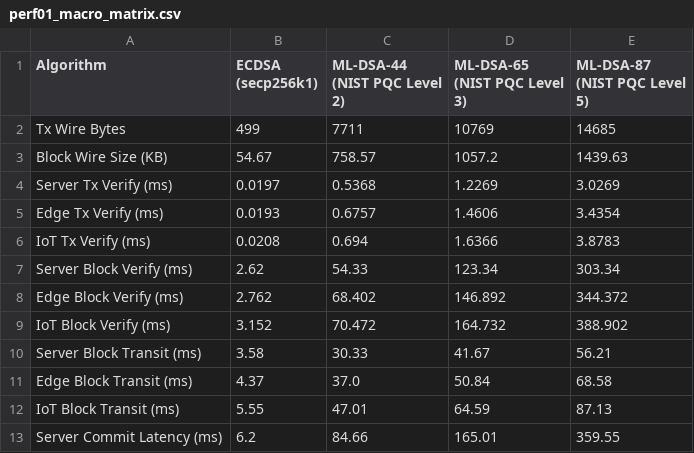
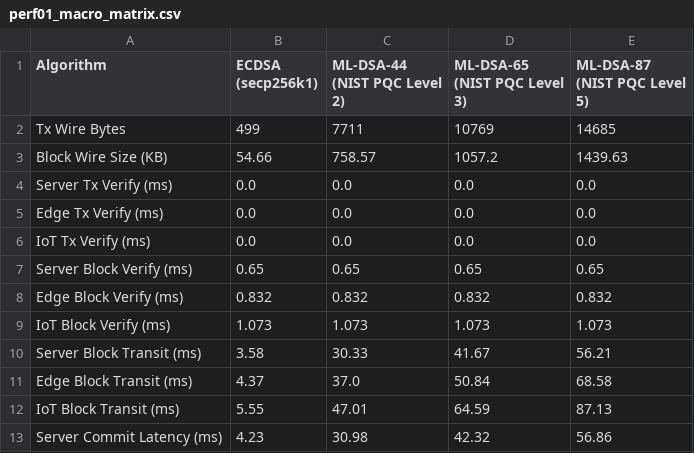
Before and after one commit to Jakiduy1410/Blockchain-CSATT, a CSV file: benchmarks/results/perf01_resource_stress/perf01_macro_matrix.csv, drawn as a sheet; only a part is shown; the diff covers the shown part only.

```diff
--- a/benchmarks/results/perf01_resource_stress/perf01_macro_matrix.csv
+++ b/benchmarks/results/perf01_resource_stress/perf01_macro_matrix.csv
@@ -2,9 +2,9 @@ Algorithm,ECDSA (secp256k1),ML-DSA-44 (NIST PQC Level 2),ML-DSA-65 (NIST PQC Lev
 Tx Wire Bytes,499,7711,10769,14685
-Block Wire Size (KB),54.67,758.57,1057.2,1439.63
-Server Tx Verify (ms),0.0197,0.5368,1.2269,3.0269
-Edge Tx Verify (ms),0.0193,0.6757,1.4606,3.4354
-IoT Tx Verify (ms),0.0208,0.694,1.6366,3.8783
-Server Block Verify (ms),2.62,54.33,123.34,303.34
-Edge Block Verify (ms),2.762,68.402,146.892,344.372
-IoT Block Verify (ms),3.152,70.472,164.732,388.902
+Block Wire Size (KB),54.66,758.57,1057.2,1439.63
+Server Tx Verify (ms),0.0,0.0,0.0,0.0
+Edge Tx Verify (ms),0.0,0.0,0.0,0.0
+IoT Tx Verify (ms),0.0,0.0,0.0,0.0
+Server Block Verify (ms),0.65,0.65,0.65,0.65
+Edge Block Verify (ms),0.832,0.832,0.832,0.832
+IoT Block Verify (ms),1.073,1.073,1.073,1.073
 Server Block Transit (ms),3.58,30.33,41.67,56.21
@@ -12,2 +12,2 @@ Edge Block Transit (ms),4.37,37.0,50.84,68.58
 IoT Block Transit (ms),5.55,47.01,64.59,87.13
-Server Commit Latency (ms),6.2,84.66,165.01,359.55
+Server Commit Latency (ms),4.23,30.98,42.32,56.86
```
Also changed, not shown: 94 edited cells elsewhere in this file, benchmarks/results/perf01_resource_stress/perf01_extreme_oom_matrix.csv, benchmarks/results/perf01_resource_stress/perf01_matrix.csv, 16 other files.
